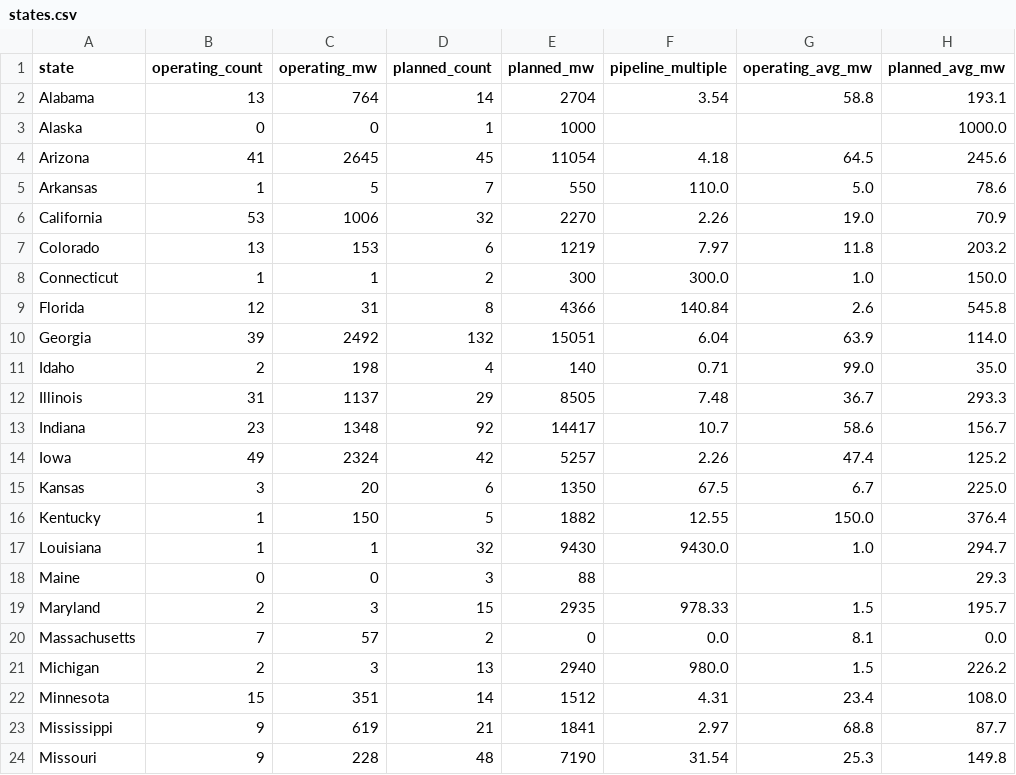
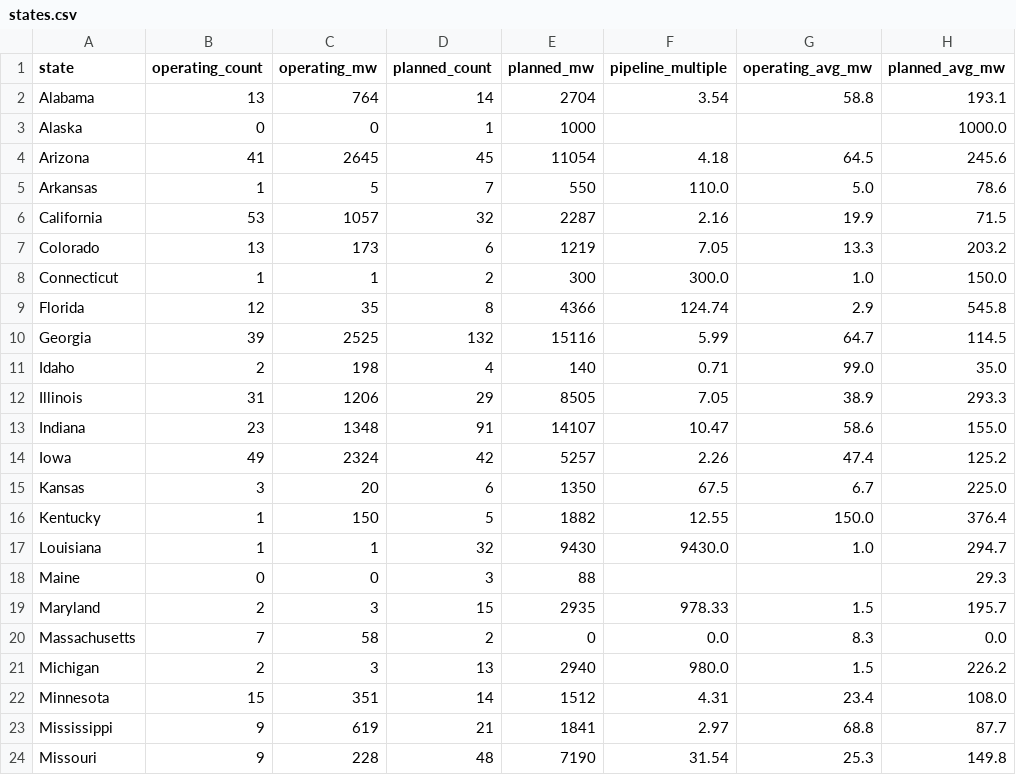
Before and after one commit to audreymdeck/datacenter-monitor, a CSV file: data/states.csv, drawn as a sheet; only a part is shown; the diff covers the shown part only.

```diff
--- a/data/states.csv
+++ b/data/states.csv
@@ -5,10 +5,10 @@ Arizona,41,2645,45,11054,4.18,64.5,245.6
 Arkansas,1,5,7,550,110.0,5.0,78.6
-California,53,1006,32,2270,2.26,19.0,70.9
-Colorado,13,153,6,1219,7.97,11.8,203.2
+California,53,1057,32,2287,2.16,19.9,71.5
+Colorado,13,173,6,1219,7.05,13.3,203.2
 Connecticut,1,1,2,300,300.0,1.0,150.0
-Florida,12,31,8,4366,140.84,2.6,545.8
-Georgia,39,2492,132,15051,6.04,63.9,114.0
+Florida,12,35,8,4366,124.74,2.9,545.8
+Georgia,39,2525,132,15116,5.99,64.7,114.5
 Idaho,2,198,4,140,0.71,99.0,35.0
-Illinois,31,1137,29,8505,7.48,36.7,293.3
-Indiana,23,1348,92,14417,10.7,58.6,156.7
+Illinois,31,1206,29,8505,7.05,38.9,293.3
+Indiana,23,1348,91,14107,10.47,58.6,155.0
 Iowa,49,2324,42,5257,2.26,47.4,125.2
@@ -19,3 +19,3 @@ Maine,0,0,3,88,,,29.3
 Maryland,2,3,15,2935,978.33,1.5,195.7
-Massachusetts,7,57,2,0,0.0,8.1,0.0
+Massachusetts,7,58,2,0,0.0,8.3,0.0
 Michigan,2,3,13,2940,980.0,1.5,226.2
```
Also changed, not shown: 24 edited cells elsewhere in this file, 1 other file.
